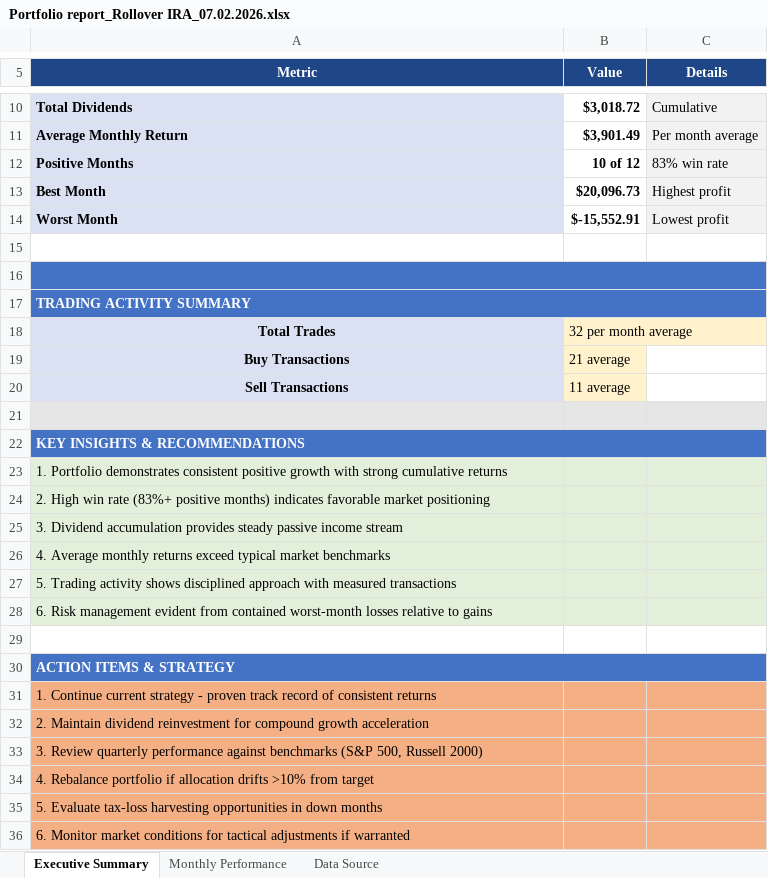
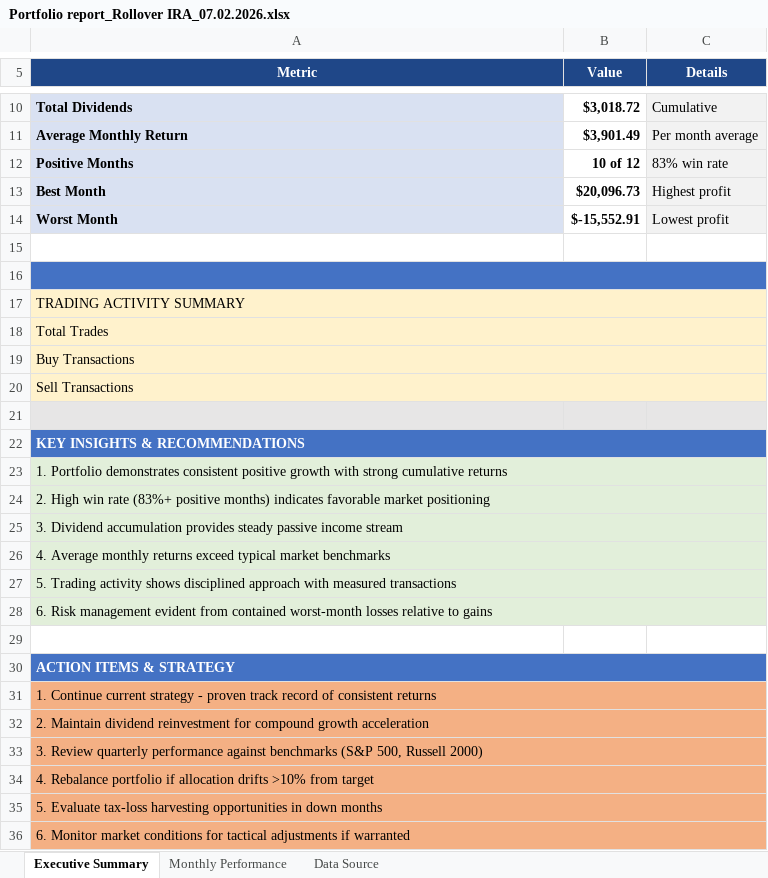
Before and after one commit to aladinz/portfolio_Excel_formatting, an Excel workbook: Portfolio report_Rollover IRA_07.02.2026.xlsx, sheet Executive Summary, drawn as a sheet; only a part is shown, gaps mark what is left out; values as stored, in another font and other column widths than the file's, no borders; the diff names each change by its address in the sheet, - before the commit and + after, or states it on an @@ line.

```diff
--- a/Portfolio report_Rollover IRA_07.02.2026.xlsx (sheet Executive Summary)
+++ b/Portfolio report_Rollover IRA_07.02.2026.xlsx (sheet Executive Summary)
-A17:A20 bold: on
+A17:A20 bold: off
@@ A17 fill: #4472C4 → #FFF2CC, text colour: #FFFFFF → black @@
@@ A18:A20 fill: #D9E1F2 → #FFF2CC, alignment: center → left @@
+A18:C18 merged
-B18 (Value): 32 per month average
+B18 (Value): (empty)
-B18:B20 fill: #FFF2CC
+B18:B20 fill: none
+A19:C19 merged
-B19 (Value): 21 average
+B19 (Value): (empty)
+A20:C20 merged
-B20 (Value): 11 average
+B20 (Value): (empty)
+A23:C23 merged
-B23:C28 fill: #E2EFDA
+B23:C28 fill: none
+A24:C24 merged
+A25:C25 merged
+A26:C26 merged
+A27:C27 merged
+A28:C28 merged
+A31:C31 merged
-B31:C36 fill: #F4B084
+B31:C36 fill: none
+A32:C32 merged
+A33:C33 merged
+A34:C34 merged
+A35:C35 merged
+A36:C36 merged
```
Also changed, not shown: Portfolio Report - Traditional IRA Enhanced.xlsx, Portfolio report_Investment_07.02.2026.xlsx, 1 other file.
